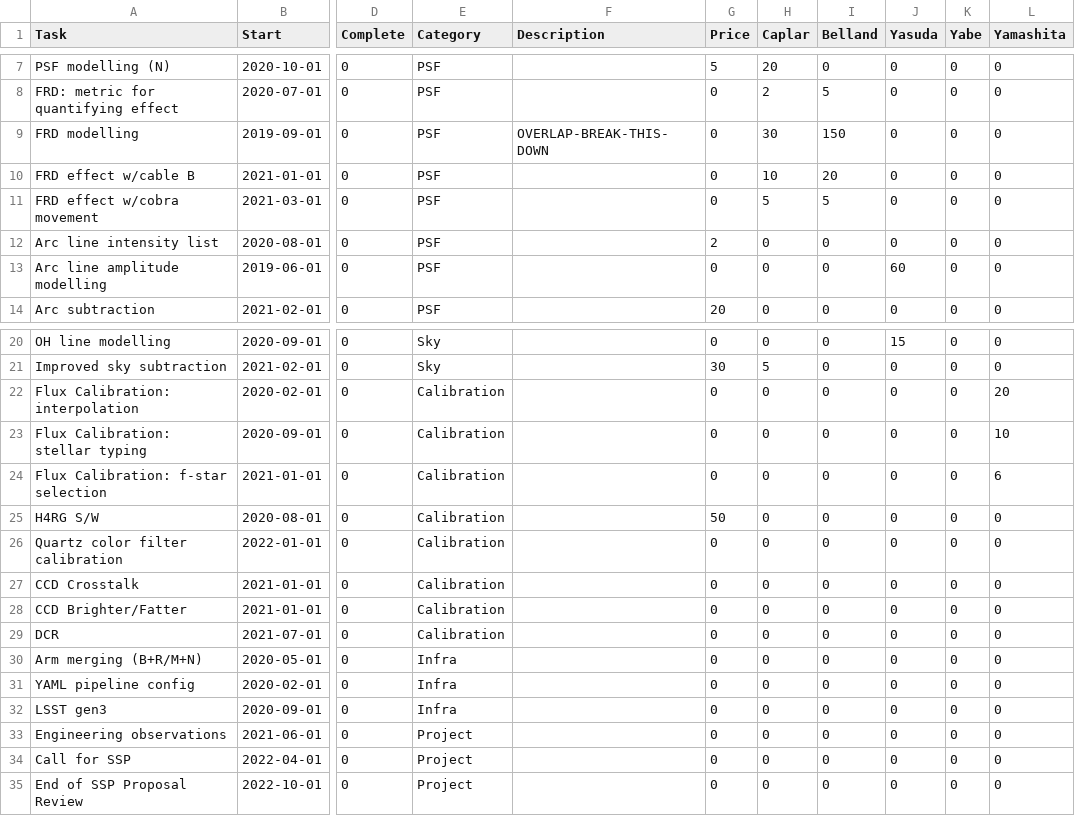
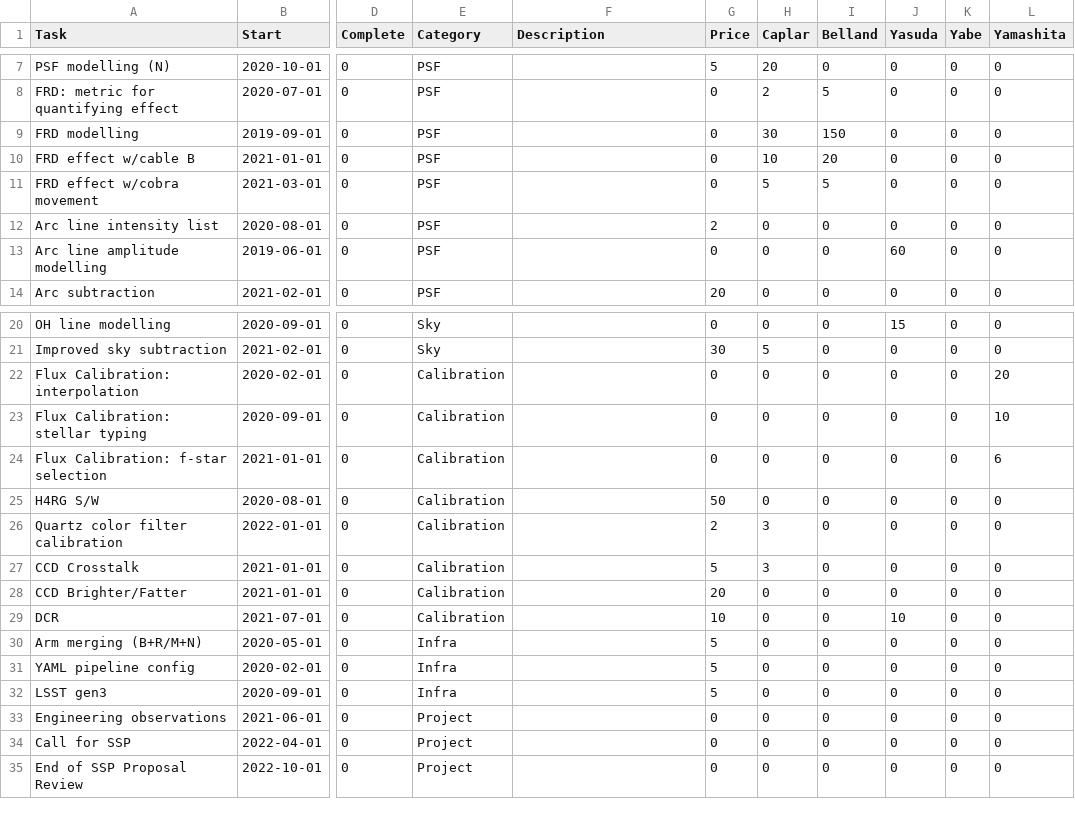
Before and after one commit to hassanxp/2DDRP-plan, a CSV file: timeline/drp-plan.csv, drawn as a sheet; only a part is shown, gaps mark what is left out; the diff names each change by its address in the sheet, - before the commit and + after, or states it on an @@ line.

Commit message:
added additional resources

```diff
--- a/timeline/drp-plan.csv
+++ b/timeline/drp-plan.csv
-F9 (Description): OVERLAP-BREAK-THIS-DOWN
+F9 (Description): (empty)
-G26 (Price): 0
+G26 (Price): 2
-H26:H27 (Caplar): 0
+H26:H27 (Caplar): 3
-G27 (Price): 0
+G27 (Price): 5
-G28 (Price): 0
+G28 (Price): 20
-G29 (Price): 0
+G29 (Price): 10
-J29 (Yasuda): 0
+J29 (Yasuda): 10
-G30:G32 (Price): 0
+G30:G32 (Price): 5
```
